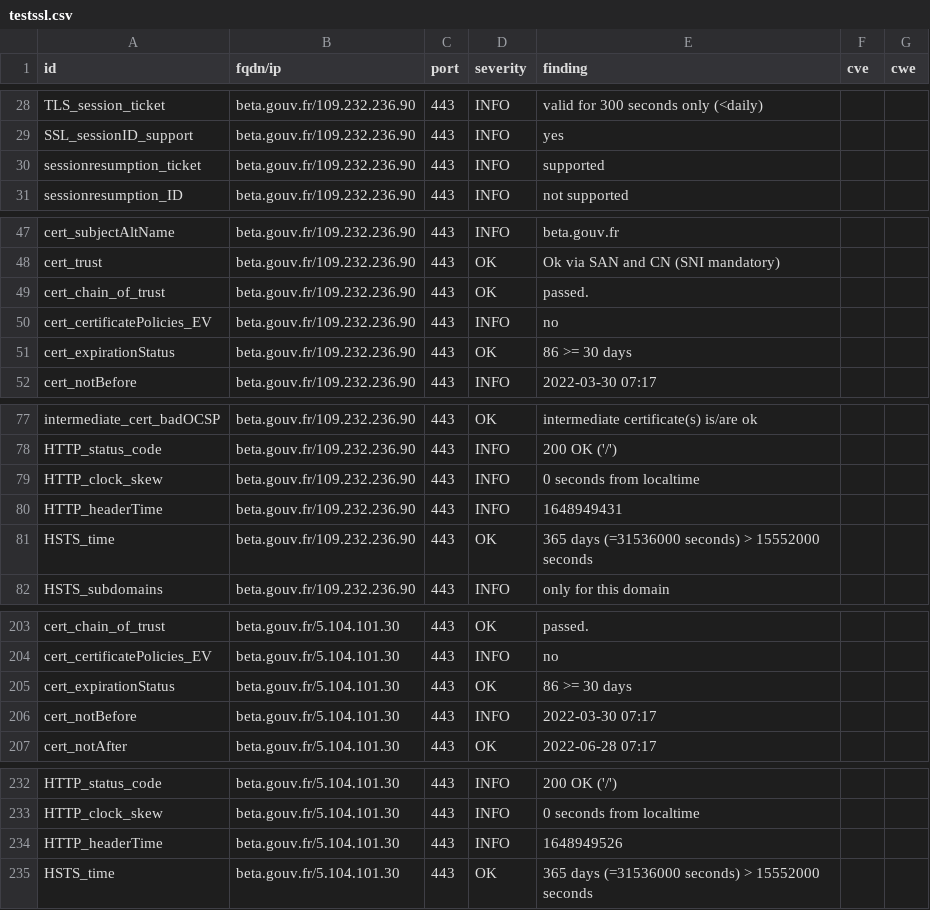
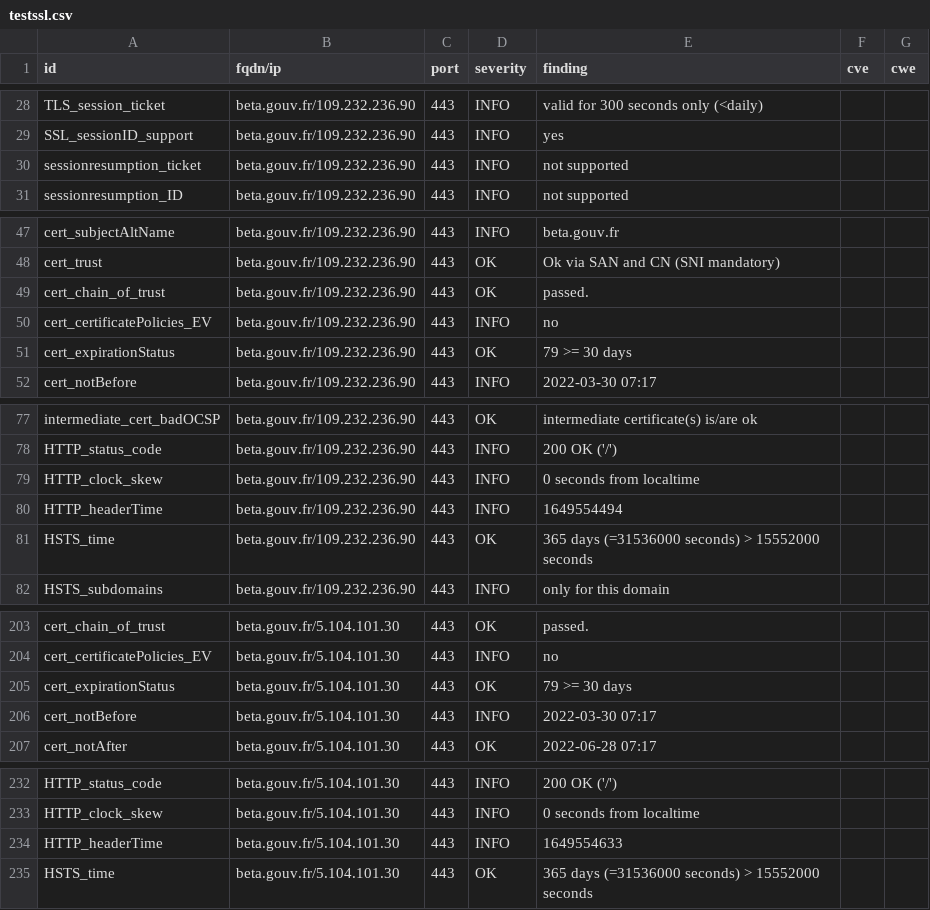
Before and after one commit to LucPIERREDITMERY/dashlordTest, a CSV file: results/aHR0cHM6Ly9iZXRhLmdvdXYuZnI=/testssl.csv, drawn as a sheet; only a part is shown, gaps mark what is left out.

```diff
--- a/results/aHR0cHM6Ly9iZXRhLmdvdXYuZnI=/testssl.csv
+++ b/results/aHR0cHM6Ly9iZXRhLmdvdXYuZnI=/testssl.csv
@@ -29,3 +29,3 @@
 "SSL_sessionID_support","beta.gouv.fr/109.232.236.90","443","INFO","yes","",""
-"sessionresumption_ticket","beta.gouv.fr/109.232.236.90","443","INFO","supported","",""
+"sessionresumption_ticket","beta.gouv.fr/109.232.236.90","443","INFO","not supported","",""
 "sessionresumption_ID","beta.gouv.fr/109.232.236.90","443","INFO","not supported","",""
@@ -50,3 +50,3 @@
 "cert_certificatePolicies_EV","beta.gouv.fr/109.232.236.90","443","INFO","no","",""
-"cert_expirationStatus","beta.gouv.fr/109.232.236.90","443","OK","86 >= 30 days","",""
+"cert_expirationStatus","beta.gouv.fr/109.232.236.90","443","OK","79 >= 30 days","",""
 "cert_notBefore","beta.gouv.fr/109.232.236.90","443","INFO","2022-03-30 07:17","",""
@@ -79,3 +79,3 @@
 "HTTP_clock_skew","beta.gouv.fr/109.232.236.90","443","INFO","0 seconds from localtime","",""
-"HTTP_headerTime","beta.gouv.fr/109.232.236.90","443","INFO","1648949431","",""
+"HTTP_headerTime","beta.gouv.fr/109.232.236.90","443","INFO","1649554494","",""
 "HSTS_time","beta.gouv.fr/109.232.236.90","443","OK","365 days (=31536000 seconds) > 15552000 seconds","",""
@@ -204,3 +204,3 @@
 "cert_certificatePolicies_EV","beta.gouv.fr/5.104.101.30","443","INFO","no","",""
-"cert_expirationStatus","beta.gouv.fr/5.104.101.30","443","OK","86 >= 30 days","",""
+"cert_expirationStatus","beta.gouv.fr/5.104.101.30","443","OK","79 >= 30 days","",""
 "cert_notBefore","beta.gouv.fr/5.104.101.30","443","INFO","2022-03-30 07:17","",""
@@ -233,3 +233,3 @@
 "HTTP_clock_skew","beta.gouv.fr/5.104.101.30","443","INFO","0 seconds from localtime","",""
-"HTTP_headerTime","beta.gouv.fr/5.104.101.30","443","INFO","1648949526","",""
+"HTTP_headerTime","beta.gouv.fr/5.104.101.30","443","INFO","1649554633","",""
 "HSTS_time","beta.gouv.fr/5.104.101.30","443","OK","365 days (=31536000 seconds) > 15552000 seconds","",""
```
Also changed, not shown: 15 other files.
